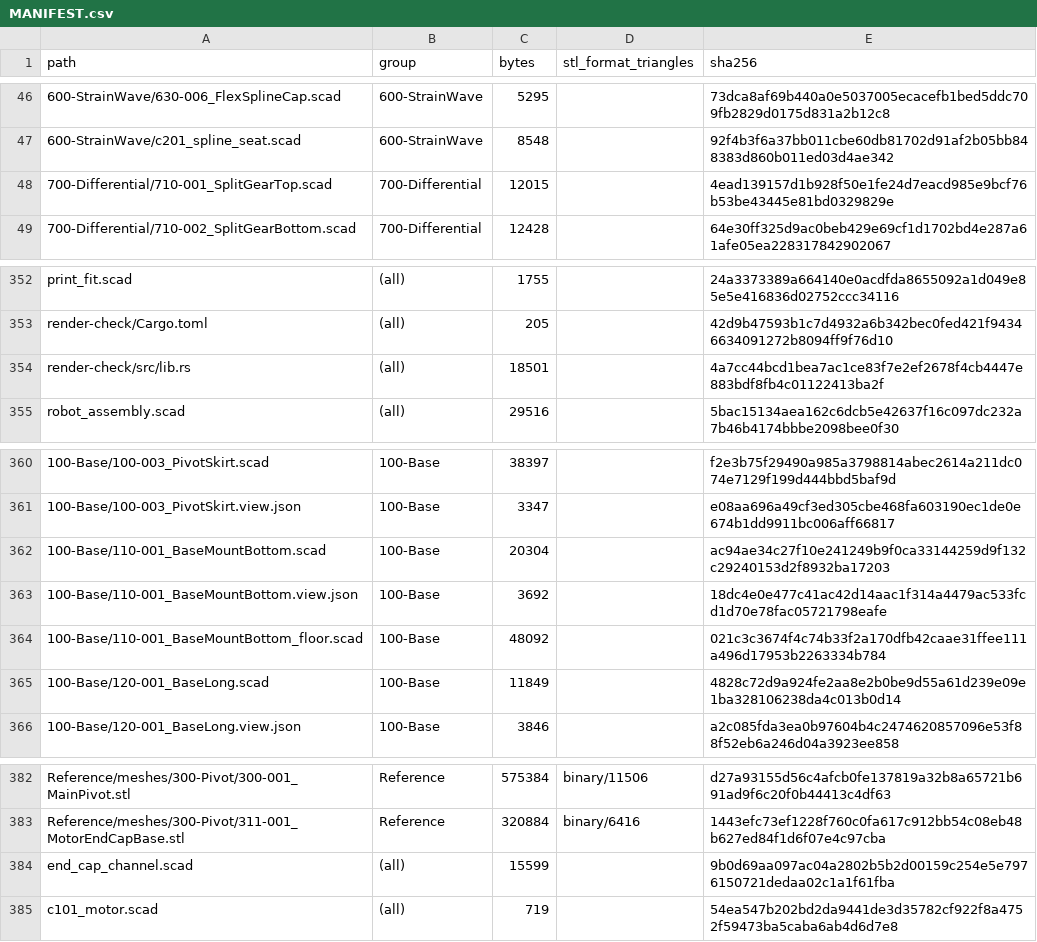
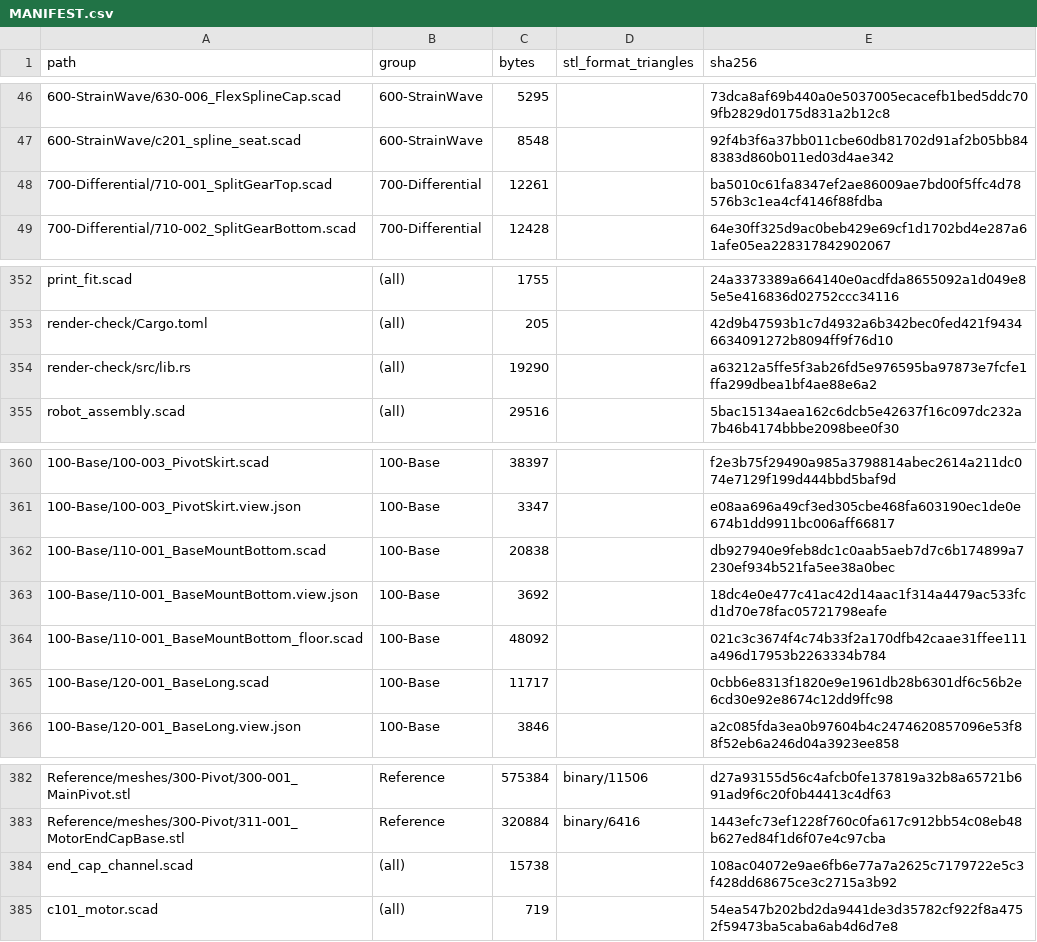
Before and after one commit to morgangalpin/Dexter, a CSV file: Hardware/Models/MANIFEST.csv, drawn as a sheet; only a part is shown, gaps mark what is left out; the diff covers the shown part only.

```diff
--- a/Hardware/Models/MANIFEST.csv
+++ b/Hardware/Models/MANIFEST.csv
@@ -47,3 +47,3 @@ path,group,bytes,stl_format_triangles,sha256
 600-StrainWave/c201_spline_seat.scad,600-StrainWave,8548,,92f4b3f6a37bb011cbe60db81702d91af2b05bb848383d860b011ed03d4ae342
-700-Differential/710-001_SplitGearTop.scad,700-Differential,12015,,4ead139157d1b928f50e1fe24d7eacd985e9bcf76b53be43445e81bd0329829e
+700-Differential/710-001_SplitGearTop.scad,700-Differential,12261,,ba5010c61fa8347ef2ae86009ae7bd00f5ffc4d78576b3c1ea4cf4146f88fdba
 700-Differential/710-002_SplitGearBottom.scad,700-Differential,12428,,64e30ff325d9ac0beb429e69cf1d1702bd4e287a61afe05ea228317842902067
@@ -353,3 +353,3 @@ print_fit.scad,(all),1755,,24a3373389a664140e0acdfda8655092a1d049e85e5e416836d02
 render-check/Cargo.toml,(all),205,,42d9b47593b1c7d4932a6b342bec0fed421f94346634091272b8094ff9f76d10
-render-check/src/lib.rs,(all),18501,,4a7cc44bcd1bea7ac1ce83f7e2ef2678f4cb4447e883bdf8fb4c01122413ba2f
+render-check/src/lib.rs,(all),19290,,a63212a5ffe5f3ab26fd5e976595ba97873e7fcfe1ffa299dbea1bf4ae88e6a2
 robot_assembly.scad,(all),29516,,5bac15134aea162c6dcb5e42637f16c097dc232a7b46b4174bbbe2098bee0f30
@@ -361,6 +361,6 @@ robot_assembly.scad,(all),29516,,5bac15134aea162c6dcb5e42637f16c097dc232a7b46b41
 100-Base/100-003_PivotSkirt.view.json,100-Base,3347,,e08aa696a49cf3ed305cbe468fa603190ec1de0e674b1dd9911bc006aff66817
-100-Base/110-001_BaseMountBottom.scad,100-Base,20304,,ac94ae34c27f10e241249b9f0ca33144259d9f132c29240153d2f8932ba17203
+100-Base/110-001_BaseMountBottom.scad,100-Base,20838,,db927940e9feb8dc1c0aab5aeb7d7c6b174899a7230ef934b521fa5ee38a0bec
 100-Base/110-001_BaseMountBottom.view.json,100-Base,3692,,18dc4e0e477c41ac42d14aac1f314a4479ac533fcd1d70e78fac05721798eafe
 100-Base/110-001_BaseMountBottom_floor.scad,100-Base,48092,,021c3c3674f4c74b33f2a170dfb42caae31ffee111a496d17953b2263334b784
-100-Base/120-001_BaseLong.scad,100-Base,11849,,4828c72d9a924fe2aa8e2b0be9d55a61d239e09e1ba328106238da4c013b0d14
+100-Base/120-001_BaseLong.scad,100-Base,11717,,0cbb6e8313f1820e9e1961db28b6301df6c56b2e6cd30e92e8674c12dd9ffc98
 100-Base/120-001_BaseLong.view.json,100-Base,3846,,a2c085fda3ea0b97604b4c2474620857096e53f88f52eb6a246d04a3923ee858
@@ -383,3 +383,3 @@ Reference/meshes/300-Pivot/300-001_MainPivot.stl,Reference,575384,binary/11506,d
 Reference/meshes/300-Pivot/311-001_MotorEndCapBase.stl,Reference,320884,binary/6416,1443efc73ef1228f760c0fa617c912bb54c08eb48b627ed84f1d6f07e4c97cba
-end_cap_channel.scad,(all),15599,,9b0d69aa097ac04a2802b5b2d00159c254e5e7976150721dedaa02c1a1f61fba
+end_cap_channel.scad,(all),15738,,108ac04072e9ae6fb6e77a7a2625c7179722e5c3f428dd68675ce3c2715a3b92
 c101_motor.scad,(all),719,,54ea547b202bd2da9441de3d35782cf922f8a4752f59473ba5caba6ab4d6d7e8
```
Also changed, not shown: 30 edited cells elsewhere in this file, 3 other files.
